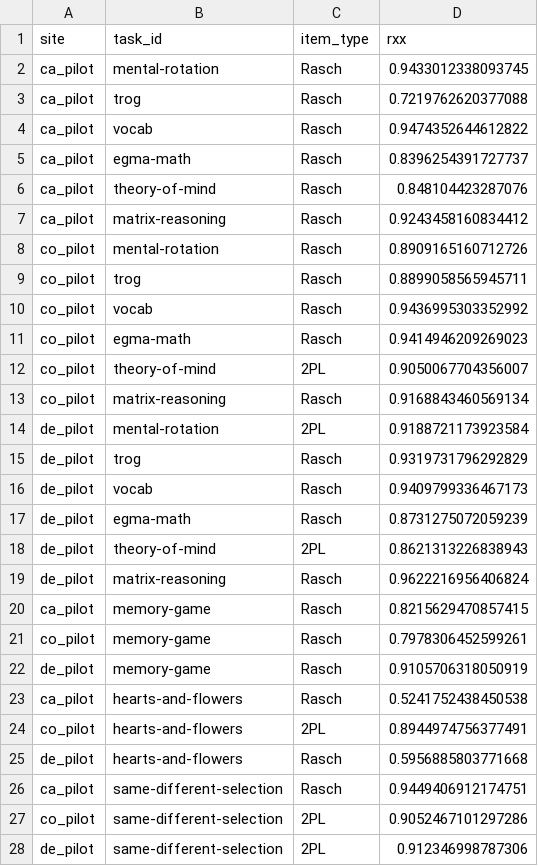
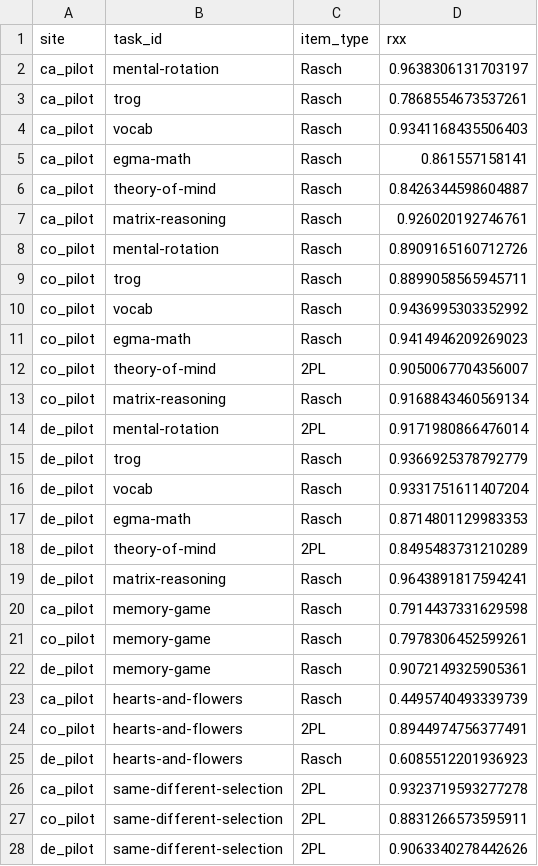
Before and after one commit to levante-framework/levante-pilots, a CSV file: 02_scored_data/irt_outputs/task_rxx.csv, drawn as a sheet.

```diff
--- a/02_scored_data/irt_outputs/task_rxx.csv
+++ b/02_scored_data/irt_outputs/task_rxx.csv
@@ -1,8 +1,8 @@
 site,task_id,item_type,rxx
-ca_pilot,mental-rotation,Rasch,0.9433012338093745
-ca_pilot,trog,Rasch,0.7219762620377088
-ca_pilot,vocab,Rasch,0.9474352644612822
-ca_pilot,egma-math,Rasch,0.8396254391727737
-ca_pilot,theory-of-mind,Rasch,0.848104423287076
-ca_pilot,matrix-reasoning,Rasch,0.9243458160834412
+ca_pilot,mental-rotation,Rasch,0.9638306131703197
+ca_pilot,trog,Rasch,0.7868554673537261
+ca_pilot,vocab,Rasch,0.9341168435506403
+ca_pilot,egma-math,Rasch,0.861557158141
+ca_pilot,theory-of-mind,Rasch,0.8426344598604887
+ca_pilot,matrix-reasoning,Rasch,0.926020192746761
 co_pilot,mental-rotation,Rasch,0.8909165160712726
@@ -13,16 +13,16 @@ co_pilot,theory-of-mind,2PL,0.9050067704356007
 co_pilot,matrix-reasoning,Rasch,0.9168843460569134
-de_pilot,mental-rotation,2PL,0.9188721173923584
-de_pilot,trog,Rasch,0.9319731796292829
-de_pilot,vocab,Rasch,0.9409799336467173
-de_pilot,egma-math,Rasch,0.8731275072059239
-de_pilot,theory-of-mind,2PL,0.8621313226838943
-de_pilot,matrix-reasoning,Rasch,0.9622216956406824
-ca_pilot,memory-game,Rasch,0.8215629470857415
+de_pilot,mental-rotation,2PL,0.9171980866476014
+de_pilot,trog,Rasch,0.9366925378792779
+de_pilot,vocab,Rasch,0.9331751611407204
+de_pilot,egma-math,Rasch,0.8714801129983353
+de_pilot,theory-of-mind,2PL,0.8495483731210289
+de_pilot,matrix-reasoning,Rasch,0.9643891817594241
+ca_pilot,memory-game,Rasch,0.7914437331629598
 co_pilot,memory-game,Rasch,0.7978306452599261
-de_pilot,memory-game,Rasch,0.9105706318050919
-ca_pilot,hearts-and-flowers,Rasch,0.5241752438450538
+de_pilot,memory-game,Rasch,0.9072149325905361
+ca_pilot,hearts-and-flowers,Rasch,0.4495740493339739
 co_pilot,hearts-and-flowers,2PL,0.8944974756377491
-de_pilot,hearts-and-flowers,Rasch,0.5956885803771668
-ca_pilot,same-different-selection,Rasch,0.9449406912174751
-co_pilot,same-different-selection,2PL,0.9052467101297286
-de_pilot,same-different-selection,2PL,0.912346998787306
+de_pilot,hearts-and-flowers,Rasch,0.6085512201936923
+ca_pilot,same-different-selection,2PL,0.9323719593277278
+co_pilot,same-different-selection,2PL,0.8831266573595911
+de_pilot,same-different-selection,2PL,0.9063340278442626
```
Also changed, not shown: 02_scored_data/irt_outputs/task_rxx_wide.csv, 37 other files.
